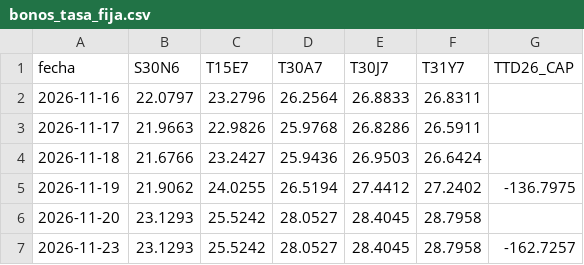
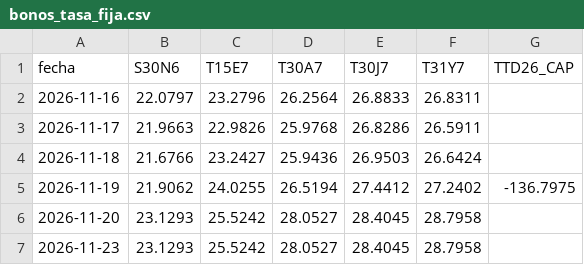
Before and after one commit to datamiazzo-2026/datos-publicos, a CSV file: respaldo/bonos_tasa_fija.csv, drawn as a sheet.

```diff
--- a/respaldo/bonos_tasa_fija.csv
+++ b/respaldo/bonos_tasa_fija.csv
@@ -6,2 +6,2 @@ fecha,S30N6,T15E7,T30A7,T30J7,T31Y7,TTD26_CAP
 2026-11-20,23.1293,25.5242,28.0527,28.4045,28.7958,
-2026-11-23,23.1293,25.5242,28.0527,28.4045,28.7958,-162.7257
+2026-11-23,23.1293,25.5242,28.0527,28.4045,28.7958,
```
Also changed, not shown: dolares.csv, respaldo/indice.csv, 12 other files.
